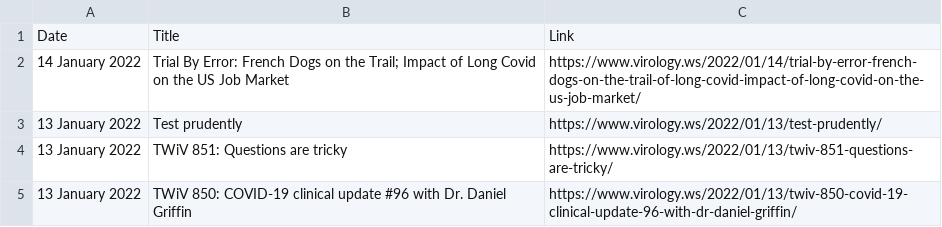
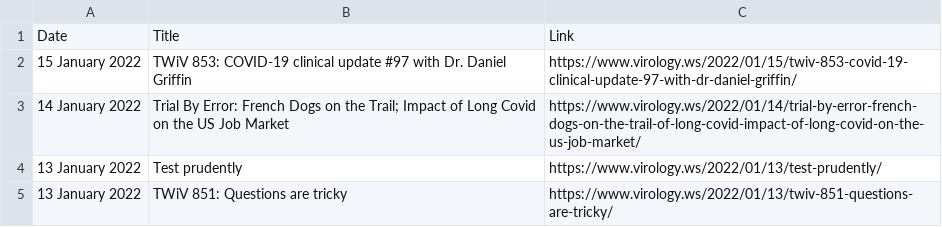
Before and after one commit to bbennett80/virology_blog, a CSV file: virology_blog.csv, drawn as a sheet; only a part is shown; the shorter side is filled out with more unchanged rows.

```diff
--- a/virology_blog.csv
+++ b/virology_blog.csv
@@ -1,2 +1,3 @@
 Date,Title,Link
+15 January 2022,TWiV 853: COVID-19 clinical update #97 with Dr. Daniel Griffin,https://www.virology.ws/2022/01/15/twiv-853-covid-19-clinical-update-97-with-dr-daniel-griffin/
 14 January 2022,Trial By Error: French Dogs on the Trail; Impact of Long Covid on the US Job Market,https://www.virology.ws/2022/01/14/trial-by-error-french-dogs-on-the-trail-of-long-covid-impact-of-long-covid-on-the-us-job-market/
```
